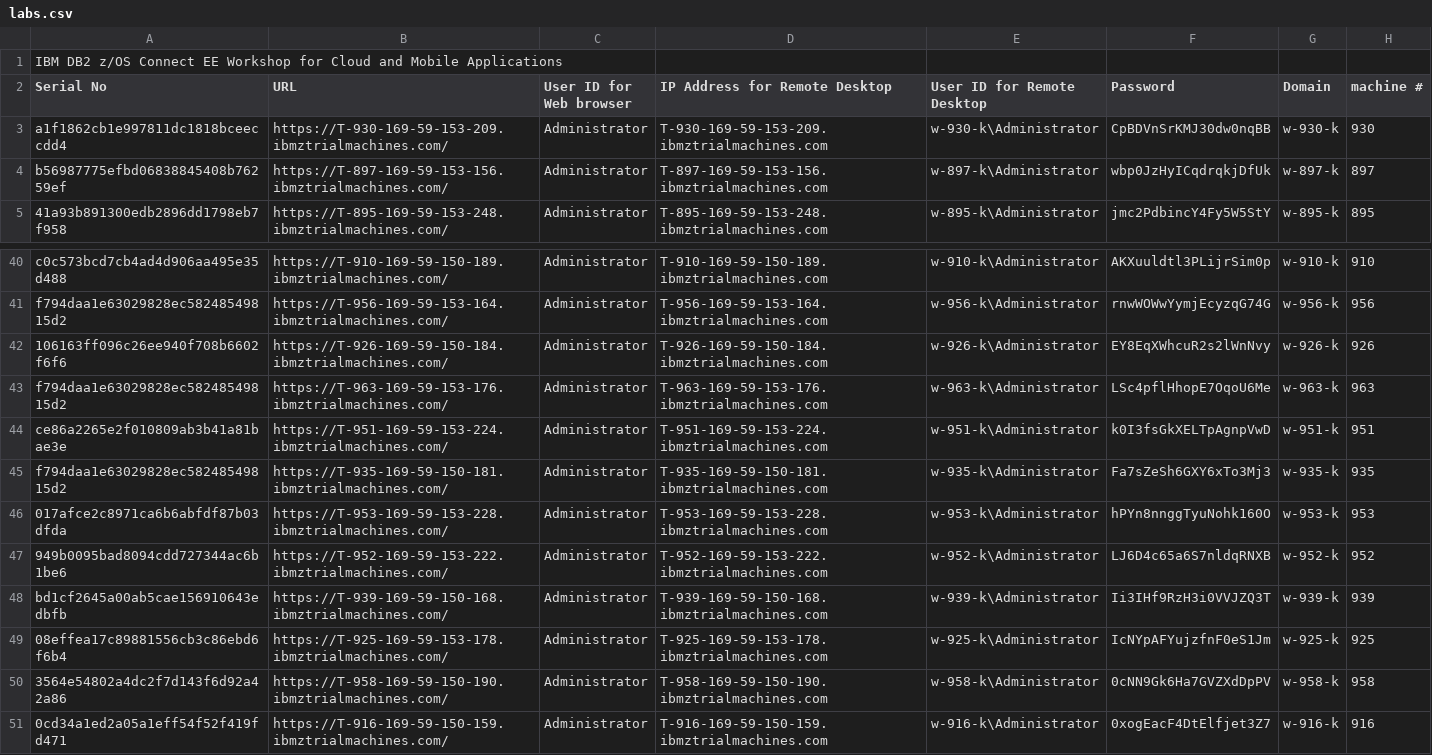
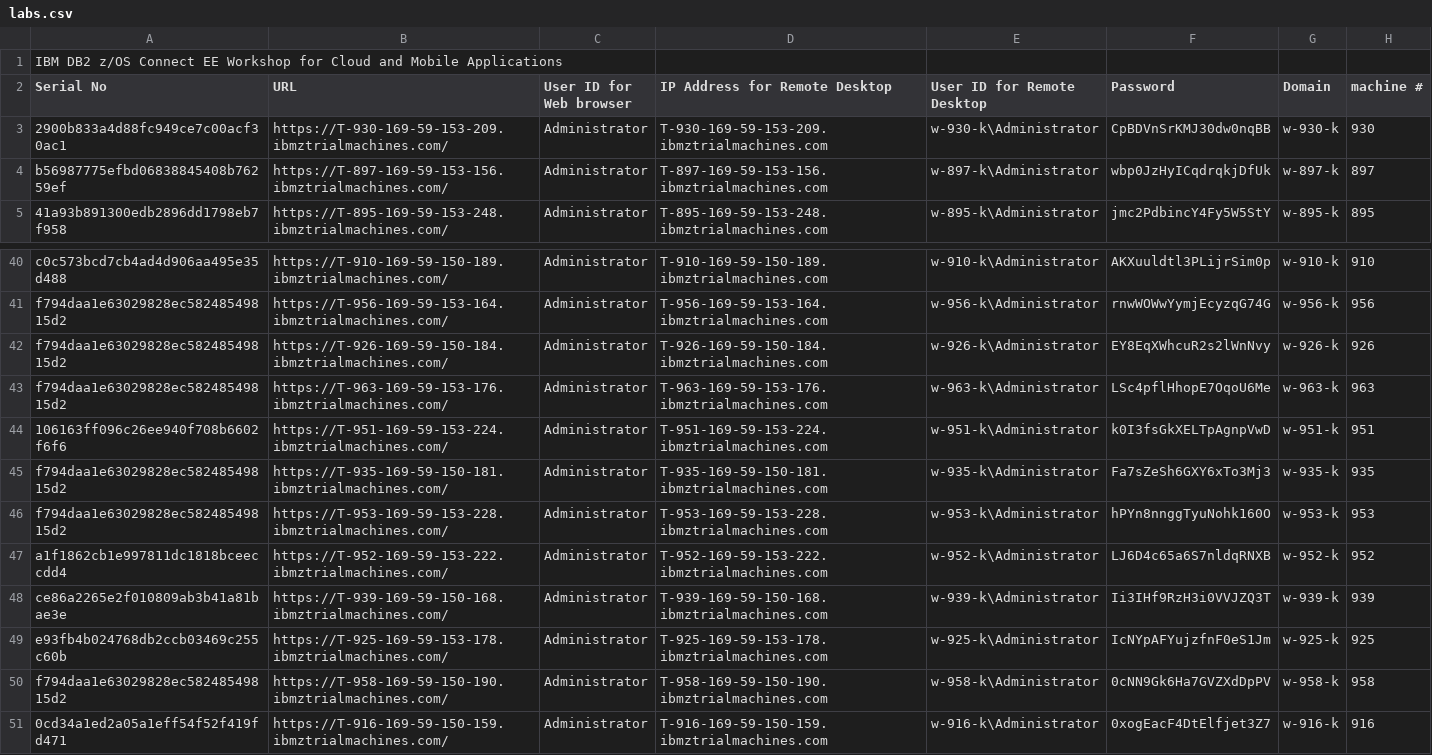
Before and after one commit to ibm-wsc/WSC-CMDB21, a CSV file: labs.csv, drawn as a sheet; only a part is shown, gaps mark what is left out.

Commit message:
Add files via upload

```diff
--- a/labs.csv
+++ b/labs.csv
@@ -2,3 +2,3 @@ IBM DB2 z/OS Connect EE Workshop for Cloud and Mobile Applications,,,,,,,
 Serial No,URL,User ID for Web browser,IP Address for Remote Desktop,User ID for Remote Desktop,Password,Domain,machine #
-a1f1862cb1e997811dc1818bceeccdd4,https://T-930-169-59-153-209.ibmztrialmachines.com/,Administrator,T-930-169-59-153-209.ibmztrialmachines.com,w-930-k\Administrator,CpBDVnSrKMJ30dw0nqBB,w-930-k,930
+2900b833a4d88fc949ce7c00acf30ac1,https://T-930-169-59-153-209.ibmztrialmachines.com/,Administrator,T-930-169-59-153-209.ibmztrialmachines.com,w-930-k\Administrator,CpBDVnSrKMJ30dw0nqBB,w-930-k,930
 b56987775efbd06838845408b76259ef,https://T-897-169-59-153-156.ibmztrialmachines.com/,Administrator,T-897-169-59-153-156.ibmztrialmachines.com,w-897-k\Administrator,wbp0JzHyICqdrqkjDfUk,w-897-k,897
@@ -41,11 +41,11 @@ c0c573bcd7cb4ad4d906aa495e35d488,https://T-910-169-59-150-189.ibmztrialmachines.
 f794daa1e63029828ec58248549815d2,https://T-956-169-59-153-164.ibmztrialmachines.com/,Administrator,T-956-169-59-153-164.ibmztrialmachines.com,w-956-k\Administrator,rnwWOWwYymjEcyzqG74G,w-956-k,956
-106163ff096c26ee940f708b6602f6f6,https://T-926-169-59-150-184.ibmztrialmachines.com/,Administrator,T-926-169-59-150-184.ibmztrialmachines.com,w-926-k\Administrator,EY8EqXWhcuR2s2lWnNvy,w-926-k,926
+f794daa1e63029828ec58248549815d2,https://T-926-169-59-150-184.ibmztrialmachines.com/,Administrator,T-926-169-59-150-184.ibmztrialmachines.com,w-926-k\Administrator,EY8EqXWhcuR2s2lWnNvy,w-926-k,926
 f794daa1e63029828ec58248549815d2,https://T-963-169-59-153-176.ibmztrialmachines.com/,Administrator,T-963-169-59-153-176.ibmztrialmachines.com,w-963-k\Administrator,LSc4pflHhopE7OqoU6Me,w-963-k,963
-ce86a2265e2f010809ab3b41a81bae3e,https://T-951-169-59-153-224.ibmztrialmachines.com/,Administrator,T-951-169-59-153-224.ibmztrialmachines.com,w-951-k\Administrator,k0I3fsGkXELTpAgnpVwD,w-951-k,951
+106163ff096c26ee940f708b6602f6f6,https://T-951-169-59-153-224.ibmztrialmachines.com/,Administrator,T-951-169-59-153-224.ibmztrialmachines.com,w-951-k\Administrator,k0I3fsGkXELTpAgnpVwD,w-951-k,951
 f794daa1e63029828ec58248549815d2,https://T-935-169-59-150-181.ibmztrialmachines.com/,Administrator,T-935-169-59-150-181.ibmztrialmachines.com,w-935-k\Administrator,Fa7sZeSh6GXY6xTo3Mj3,w-935-k,935
-017afce2c8971ca6b6abfdf87b03dfda,https://T-953-169-59-153-228.ibmztrialmachines.com/,Administrator,T-953-169-59-153-228.ibmztrialmachines.com,w-953-k\Administrator,hPYn8nnggTyuNohk160O,w-953-k,953
-949b0095bad8094cdd727344ac6b1be6,https://T-952-169-59-153-222.ibmztrialmachines.com/,Administrator,T-952-169-59-153-222.ibmztrialmachines.com,w-952-k\Administrator,LJ6D4c65a6S7nldqRNXB,w-952-k,952
-bd1cf2645a00ab5cae156910643edbfb,https://T-939-169-59-150-168.ibmztrialmachines.com/,Administrator,T-939-169-59-150-168.ibmztrialmachines.com,w-939-k\Administrator,Ii3IHf9RzH3i0VVJZQ3T,w-939-k,939
-08effea17c89881556cb3c86ebd6f6b4,https://T-925-169-59-153-178.ibmztrialmachines.com/,Administrator,T-925-169-59-153-178.ibmztrialmachines.com,w-925-k\Administrator,IcNYpAFYujzfnF0eS1Jm,w-925-k,925
-3564e54802a4dc2f7d143f6d92a42a86,https://T-958-169-59-150-190.ibmztrialmachines.com/,Administrator,T-958-169-59-150-190.ibmztrialmachines.com,w-958-k\Administrator,0cNN9Gk6Ha7GVZXdDpPV,w-958-k,958
+f794daa1e63029828ec58248549815d2,https://T-953-169-59-153-228.ibmztrialmachines.com/,Administrator,T-953-169-59-153-228.ibmztrialmachines.com,w-953-k\Administrator,hPYn8nnggTyuNohk160O,w-953-k,953
+a1f1862cb1e997811dc1818bceeccdd4,https://T-952-169-59-153-222.ibmztrialmachines.com/,Administrator,T-952-169-59-153-222.ibmztrialmachines.com,w-952-k\Administrator,LJ6D4c65a6S7nldqRNXB,w-952-k,952
+ce86a2265e2f010809ab3b41a81bae3e,https://T-939-169-59-150-168.ibmztrialmachines.com/,Administrator,T-939-169-59-150-168.ibmztrialmachines.com,w-939-k\Administrator,Ii3IHf9RzH3i0VVJZQ3T,w-939-k,939
+e93fb4b024768db2ccb03469c255c60b,https://T-925-169-59-153-178.ibmztrialmachines.com/,Administrator,T-925-169-59-153-178.ibmztrialmachines.com,w-925-k\Administrator,IcNYpAFYujzfnF0eS1Jm,w-925-k,925
+f794daa1e63029828ec58248549815d2,https://T-958-169-59-150-190.ibmztrialmachines.com/,Administrator,T-958-169-59-150-190.ibmztrialmachines.com,w-958-k\Administrator,0cNN9Gk6Ha7GVZXdDpPV,w-958-k,958
 0cd34a1ed2a05a1eff54f52f419fd471,https://T-916-169-59-150-159.ibmztrialmachines.com/,Administrator,T-916-169-59-150-159.ibmztrialmachines.com,w-916-k\Administrator,0xogEacF4DtElfjet3Z7,w-916-k,916
```
